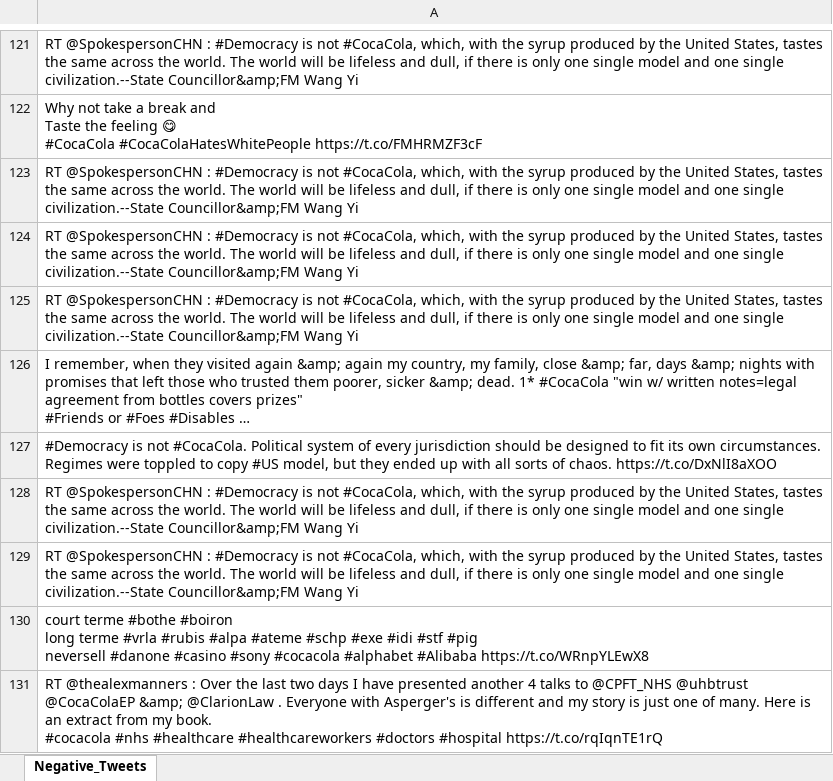
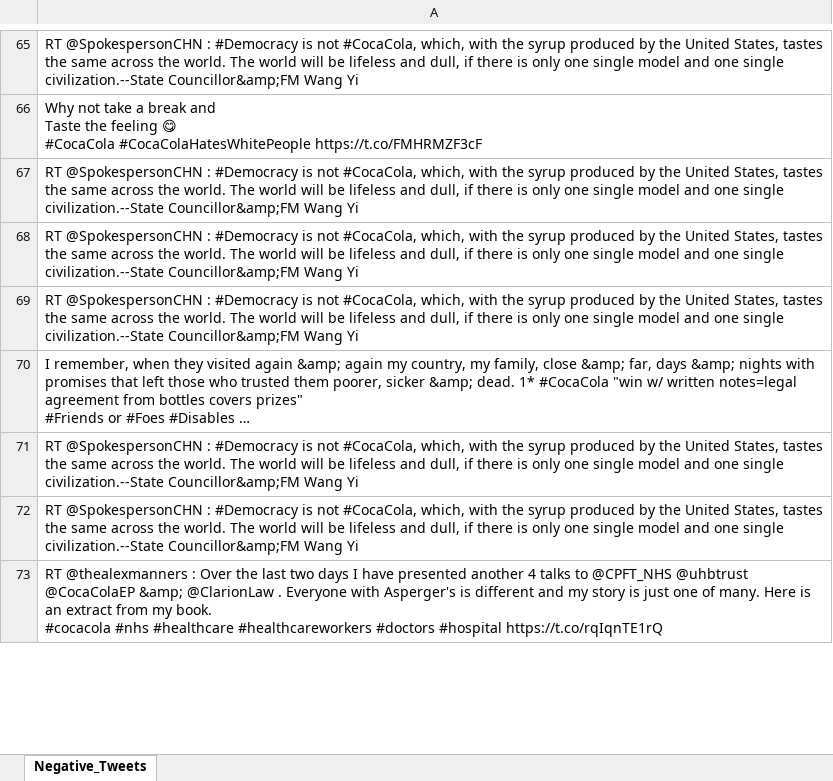
Before and after one commit to Prazhant/ISYE6740_Project, an Excel workbook: data/Tweets_Negative_CC.xlsx, sheet Negative_Tweets, drawn as a sheet; only a part is shown, gaps mark what is left out; long unchanged cells end in …; values as stored, in another font and other column widths than the file's, no borders; removed rows and columns are numbered as before the commit, all else as after; ↵ is a line break in a cell; the diff covers the shown part only; the diff names each change by its address in the sheet, - before the commit and + after, or states it on an @@ line.

```diff
--- a/data/Tweets_Negative_CC.xlsx (sheet Negative_Tweets)
+++ b/data/Tweets_Negative_CC.xlsx (sheet Negative_Tweets)
-row 127: #Democracy is not #CocaCola. Political system of every jurisdiction should be designed to fit its own circumstances. Regimes were toppled to copy #US model, but they ended up with all sorts of chaos. https://t.co/DxNlI8aXOO
-row 130: court terme #bothe #boiron ↵ long terme #vrla #rubis #alpa #ateme #schp #exe #idi #stf #pig ↵ neversell #danone #casino #sony #cocacola #alphabet #Alibaba https://t.co/WRnpYLEwX8
```
Also changed, not shown: 7 added rows and 143 removed rows elsewhere in this sheet, data/Tweets_Positive_CC.xlsx, 8 other files.
